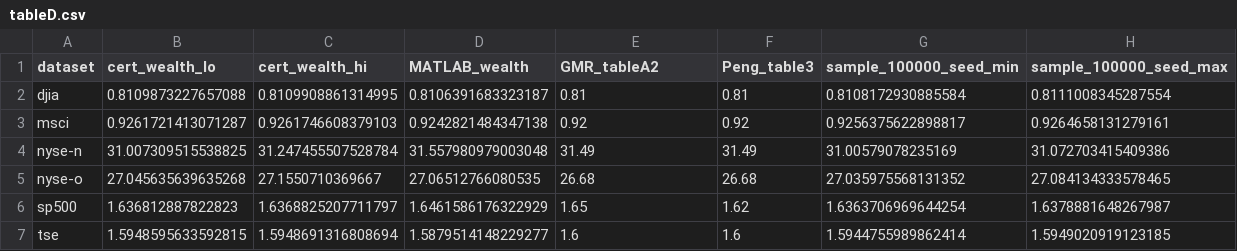
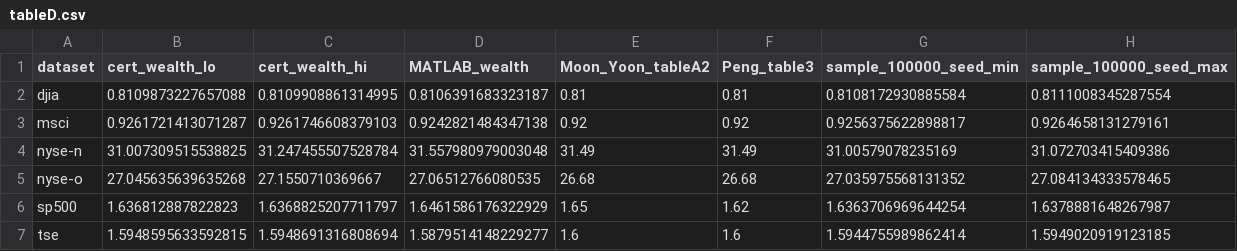
Before and after one commit to infamoussoap/CoverUniversalPortfolio, a CSV file: expected/tableD.csv, drawn as a sheet.

```diff
--- a/expected/tableD.csv
+++ b/expected/tableD.csv
@@ -1,2 +1,2 @@
-dataset,cert_wealth_lo,cert_wealth_hi,MATLAB_wealth,GMR_tableA2,Peng_table3,sample_100000_seed_min,sample_100000_seed_max
+dataset,cert_wealth_lo,cert_wealth_hi,MATLAB_wealth,Moon_Yoon_tableA2,Peng_table3,sample_100000_seed_min,sample_100000_seed_max
 djia,0.8109873227657088,0.8109908861314995,0.8106391683323187,0.81,0.81,0.8108172930885584,0.8111008345287554
```
Also changed, not shown: 4 other files.
